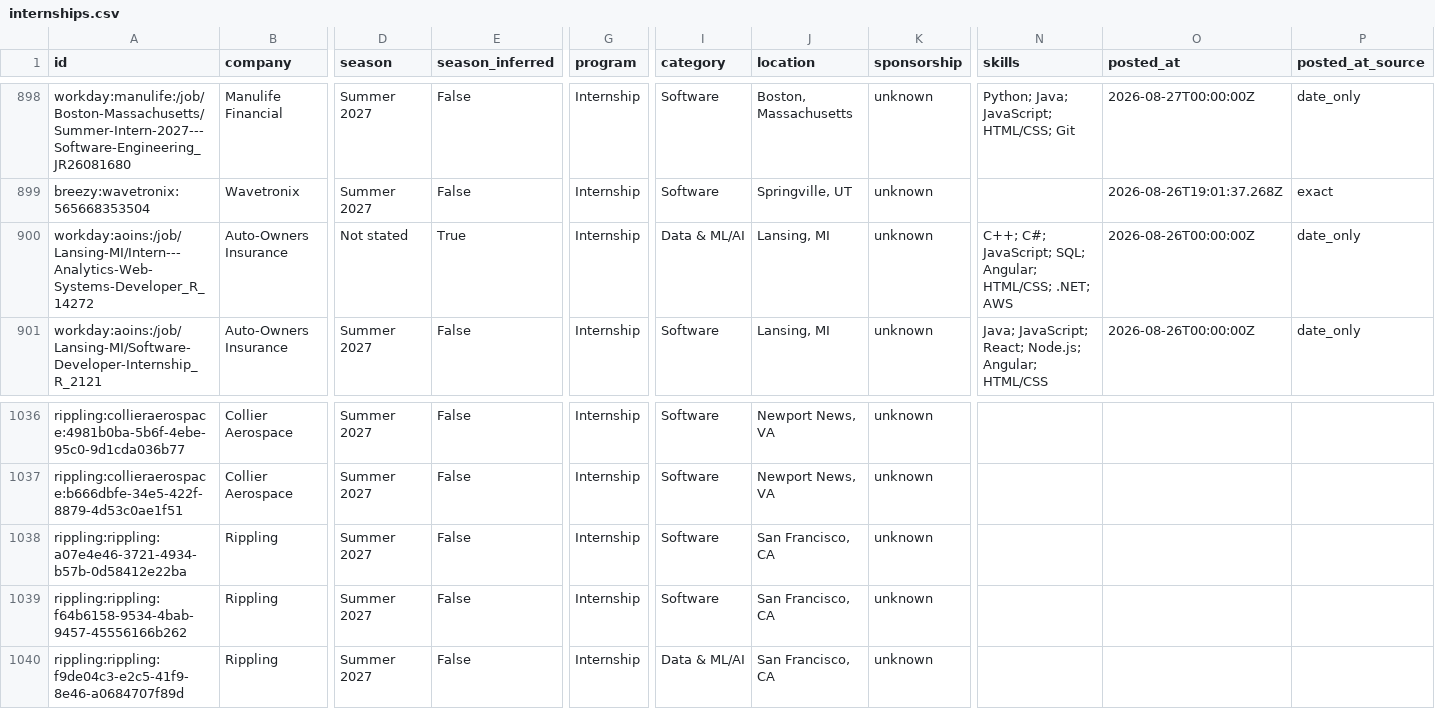
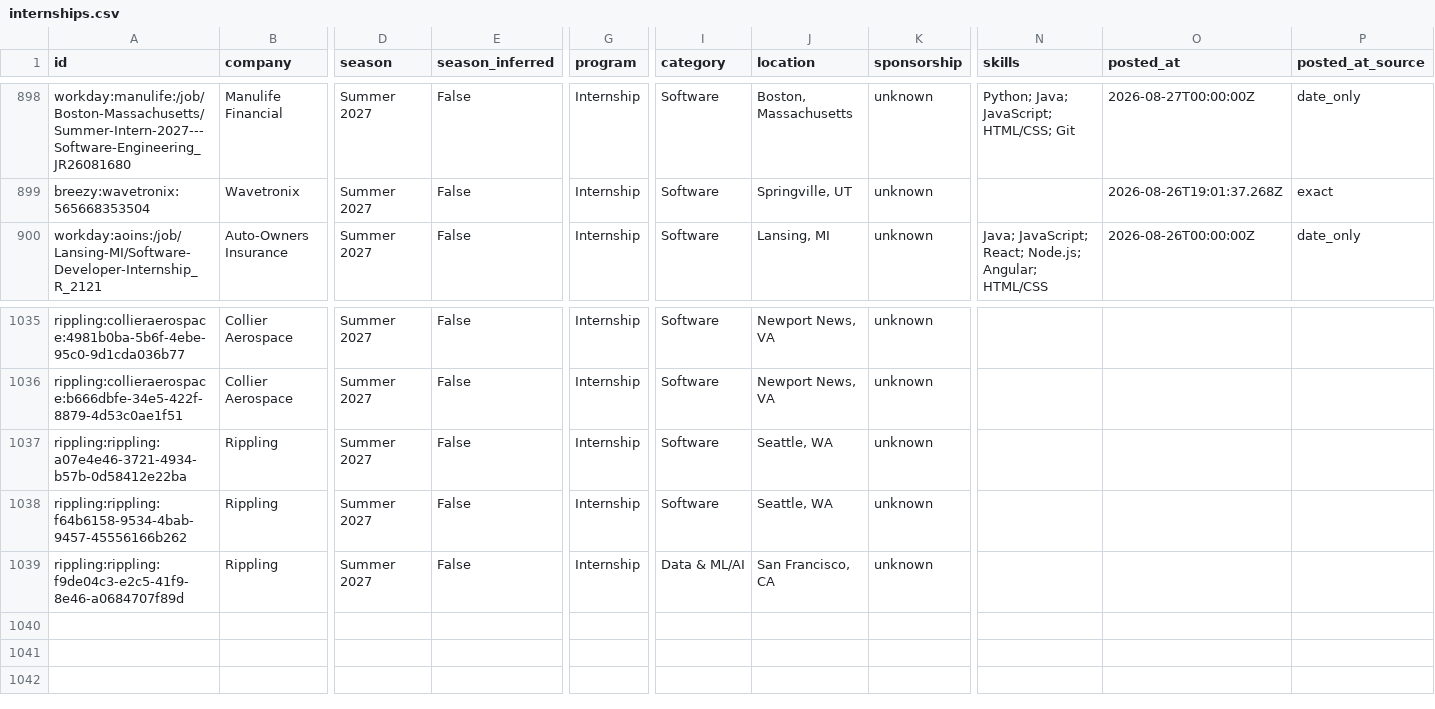
Before and after one commit to superasymmetry/internship-alerts, a CSV file: data/internships.csv, drawn as a sheet; only a part is shown, gaps mark what is left out; removed rows and columns are numbered as before the commit, all else as after; rows hold the shown columns only; the diff names each change by its address in the sheet, - before the commit and + after, or states it on an @@ line.

```diff
--- a/data/internships.csv
+++ b/data/internships.csv
-row 900: workday:aoins:/job/Lansing-MI/Intern---Analytics-Web-Systems-Developer_R_14272 | Auto-Owners Insurance | Not stated | True | Internship | Data & ML/AI | Lansing, MI | unknown | C++; C#; JavaScript; SQL; Angular; HTML/CSS; .NET; AWS | 2026-08-26T00:00:00Z | date_only
-J1037:J1038 (location): San Francisco, CA
+J1037:J1038 (location): Seattle, WA
```
Also changed, not shown: docs/internships.csv, 14 other files.
